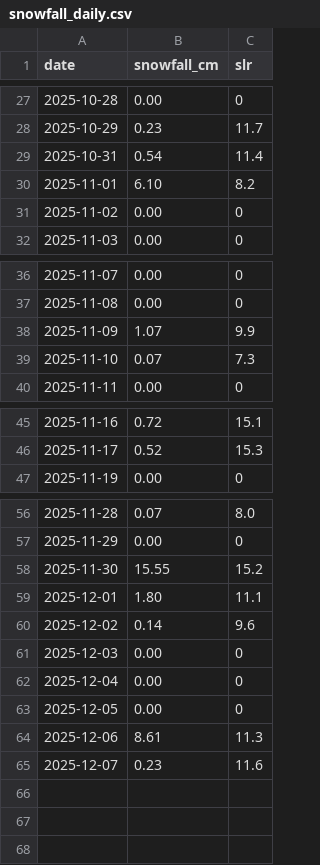
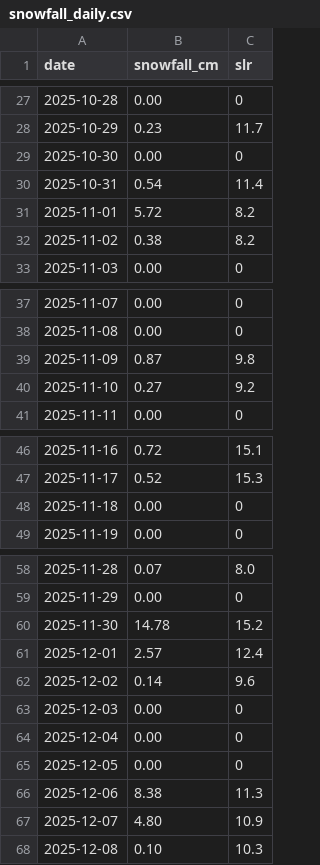
Before and after one commit to fredrikbromee/isitfluffy, a CSV file: data/snowfall_daily.csv, drawn as a sheet; only a part is shown, gaps mark what is left out.

```diff
--- a/data/snowfall_daily.csv
+++ b/data/snowfall_daily.csv
@@ -28,5 +28,6 @@ date,snowfall_cm,slr
 2025-10-29,0.23,11.7
+2025-10-30,0.00,0
 2025-10-31,0.54,11.4
-2025-11-01,6.10,8.2
-2025-11-02,0.00,0
+2025-11-01,5.72,8.2
+2025-11-02,0.38,8.2
 2025-11-03,0.00,0
@@ -37,4 +38,4 @@ date,snowfall_cm,slr
 2025-11-08,0.00,0
-2025-11-09,1.07,9.9
-2025-11-10,0.07,7.3
+2025-11-09,0.87,9.8
+2025-11-10,0.27,9.2
 2025-11-11,0.00,0
@@ -46,2 +47,3 @@ date,snowfall_cm,slr
 2025-11-17,0.52,15.3
+2025-11-18,0.00,0
 2025-11-19,0.00,0
@@ -57,4 +59,4 @@ date,snowfall_cm,slr
 2025-11-29,0.00,0
-2025-11-30,15.55,15.2
-2025-12-01,1.80,11.1
+2025-11-30,14.78,15.2
+2025-12-01,2.57,12.4
 2025-12-02,0.14,9.6
@@ -63,3 +65,4 @@ date,snowfall_cm,slr
 2025-12-05,0.00,0
-2025-12-06,8.61,11.3
-2025-12-07,0.23,11.6
+2025-12-06,8.38,11.3
+2025-12-07,4.80,10.9
+2025-12-08,0.10,10.3
```
Also changed, not shown: data/weather_data.csv.
